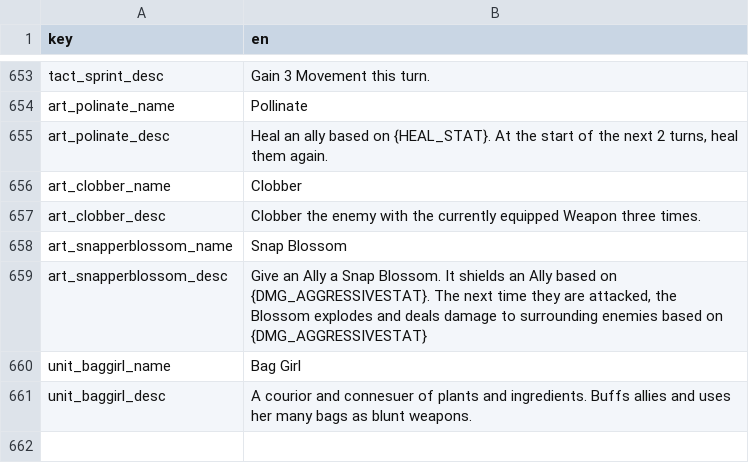
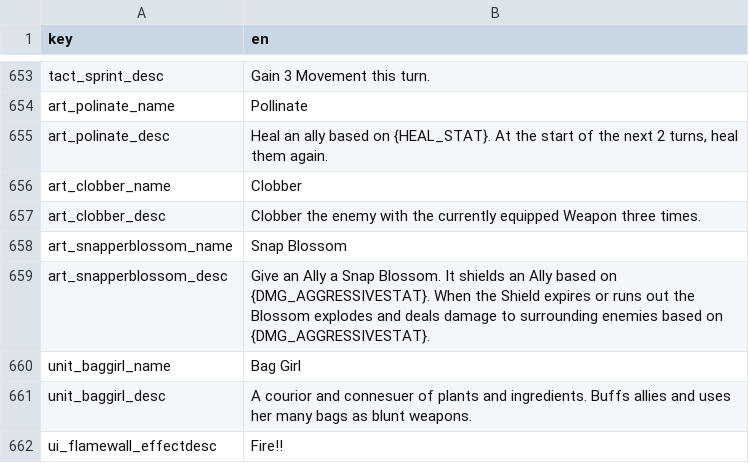
Before and after one commit to AWoodward96/RiseAgain, a CSV file: RESOURCES/Localization/RALocalization.csv, drawn as a sheet; only a part is shown, gaps mark what is left out.

Commit message:
Improved the use cases for abilities that increase your movement. Loot tables now have proper validation for Weapons that are unlocked. More bugfixes with submerged.

```diff
--- a/RESOURCES/Localization/RALocalization.csv
+++ b/RESOURCES/Localization/RALocalization.csv
@@ -658,4 +658,5 @@ art_clobber_desc,Clobber the enemy with the currently equipped Weapon three time
 art_snapperblossom_name,Snap Blossom
-art_snapperblossom_desc,"Give an Ally a Snap Blossom. It shields an Ally based on {DMG_AGGRESSIVESTAT}. The next time they are attacked, the Blossom explodes and deals damage to surrounding enemies based on {DMG_AGGRESSIVESTAT}"
+art_snapperblossom_desc,Give an Ally a Snap Blossom. It shields an Ally based on {DMG_AGGRESSIVESTAT}. When the Shield expires or runs out the Blossom explodes and deals damage to surrounding enemies based on {DMG_AGGRESSIVESTAT}.
 unit_baggirl_name,Bag Girl
 unit_baggirl_desc,A courior and connesuer of plants and ingredients. Buffs allies and uses her many bags as blunt weapons.
+ui_flamewall_effectdesc,Fire!!
```
Also changed, not shown: 25 other files.
